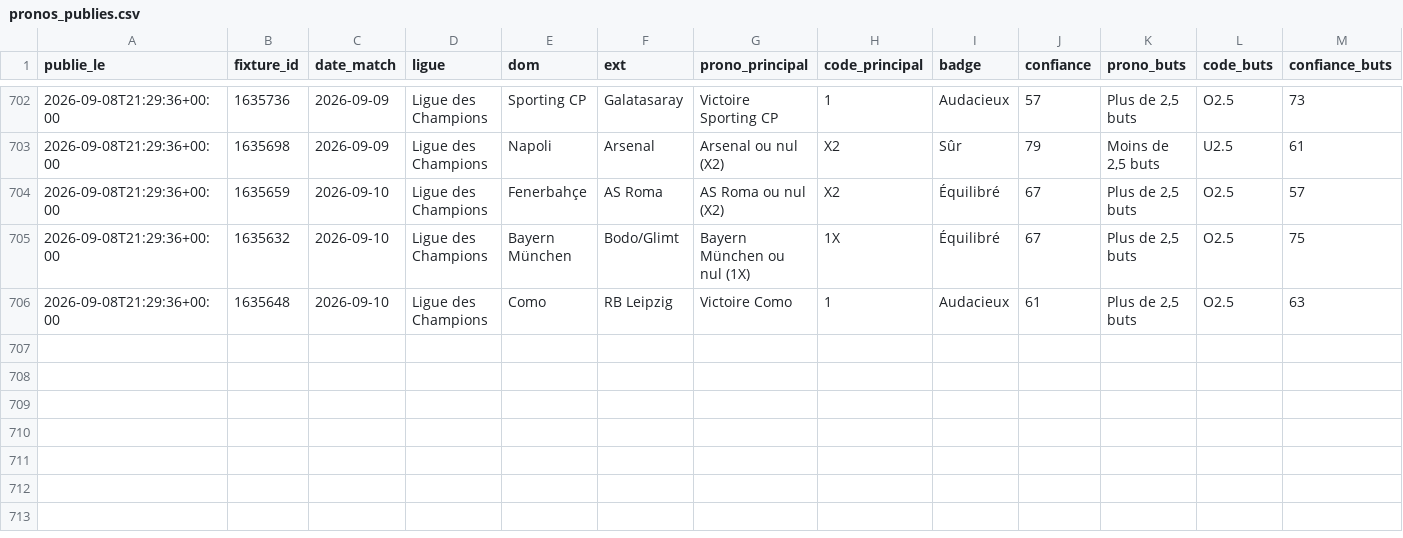
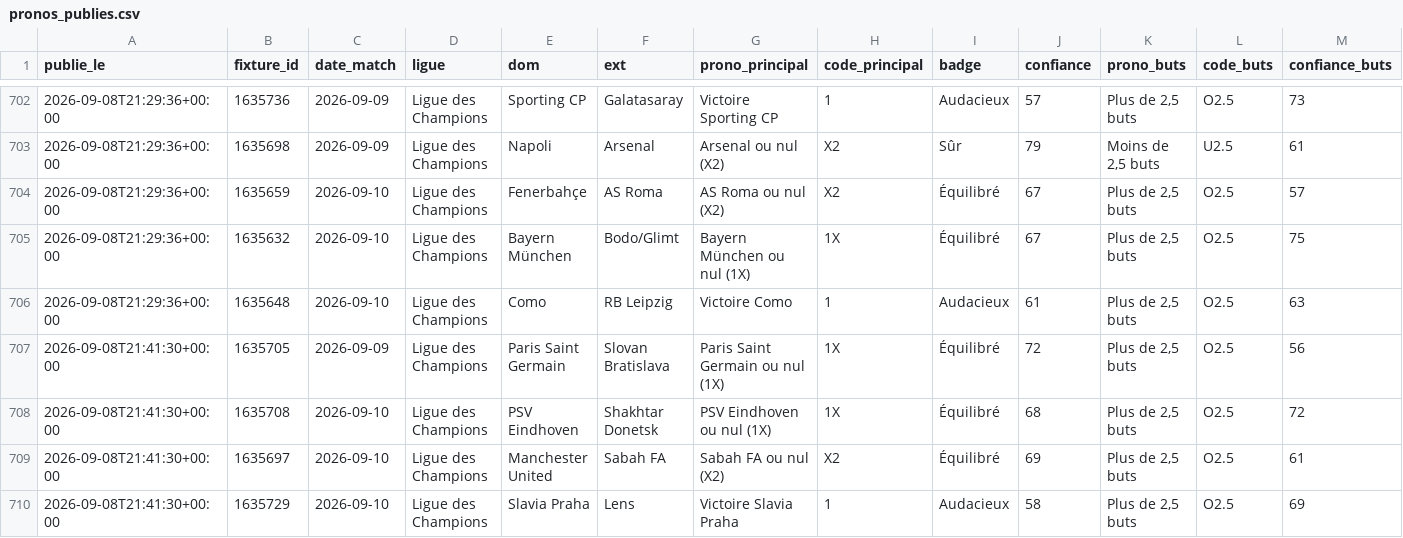
Before and after one commit to sebastiengastonmbaye-tech/moteur-pronos, a CSV file: donnees/pronos_publies.csv, drawn as a sheet; only a part is shown, gaps mark what is left out; rows hold the shown columns only; the diff names each change by its address in the sheet, - before the commit and + after, or states it on an @@ line.

Commit message:
Pronos du 2026-09-08 21:41 UTC

```diff
--- a/donnees/pronos_publies.csv
+++ b/donnees/pronos_publies.csv
+row 707: 2026-09-08T21:41:30+00:00 | 1635705 | 2026-09-09 | Ligue des Champions | Paris Saint Germain | Slovan Bratislava | Paris Saint Germain ou nul (1X) | 1X | Équilibré | 72 | Plus de 2,5 buts | O2.5 | 56
+row 708: 2026-09-08T21:41:30+00:00 | 1635708 | 2026-09-10 | Ligue des Champions | PSV Eindhoven | Shakhtar Donetsk | PSV Eindhoven ou nul (1X) | 1X | Équilibré | 68 | Plus de 2,5 buts | O2.5 | 72
+row 709: 2026-09-08T21:41:30+00:00 | 1635697 | 2026-09-10 | Ligue des Champions | Manchester United | Sabah FA | Sabah FA ou nul (X2) | X2 | Équilibré | 69 | Plus de 2,5 buts | O2.5 | 61
+row 710: 2026-09-08T21:41:30+00:00 | 1635729 | 2026-09-10 | Ligue des Champions | Slavia Praha | Lens | Victoire Slavia Praha | 1 | Audacieux | 58 | Plus de 2,5 buts | O2.5 | 69
```
Also changed, not shown: 1 other file.
